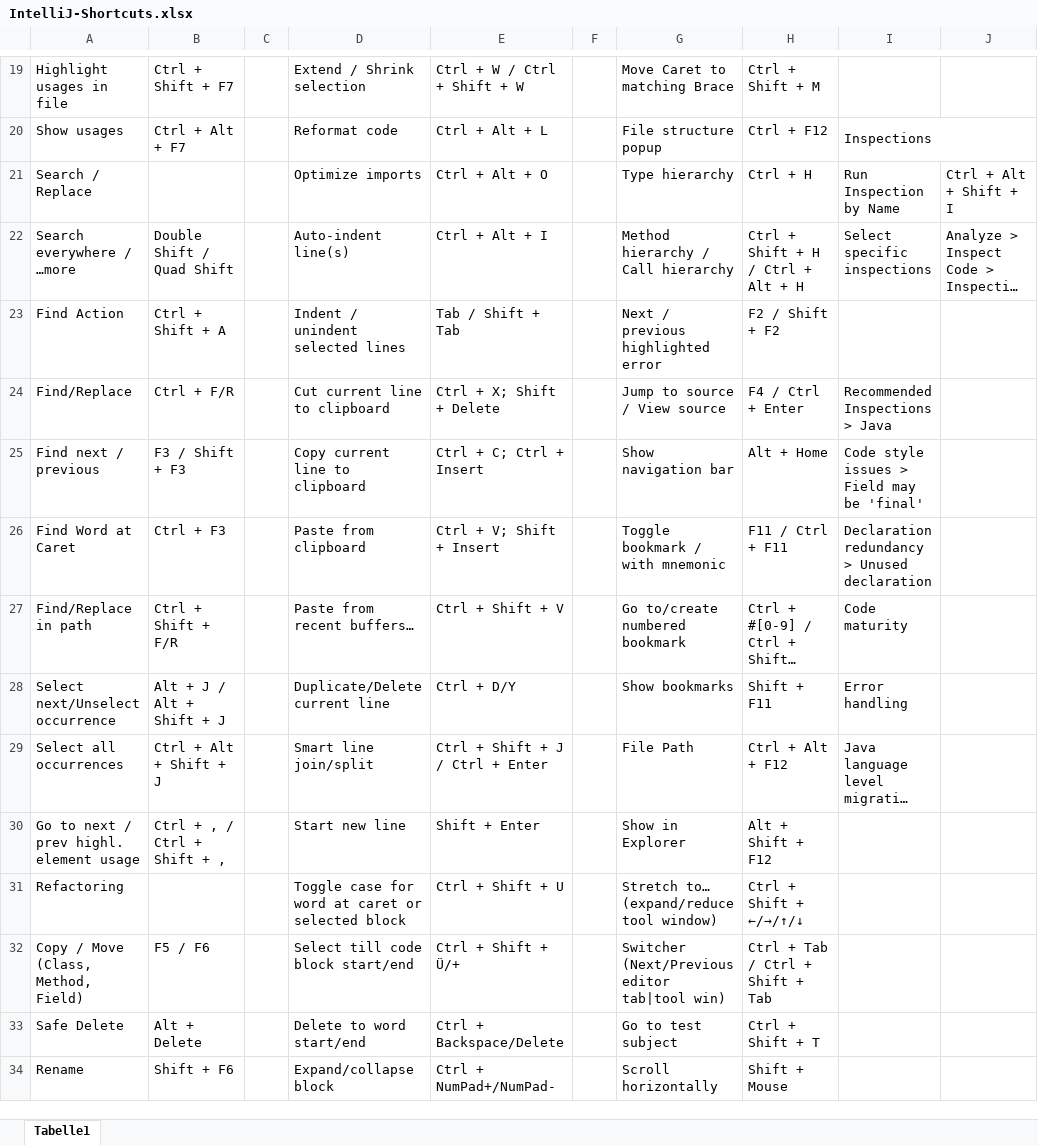
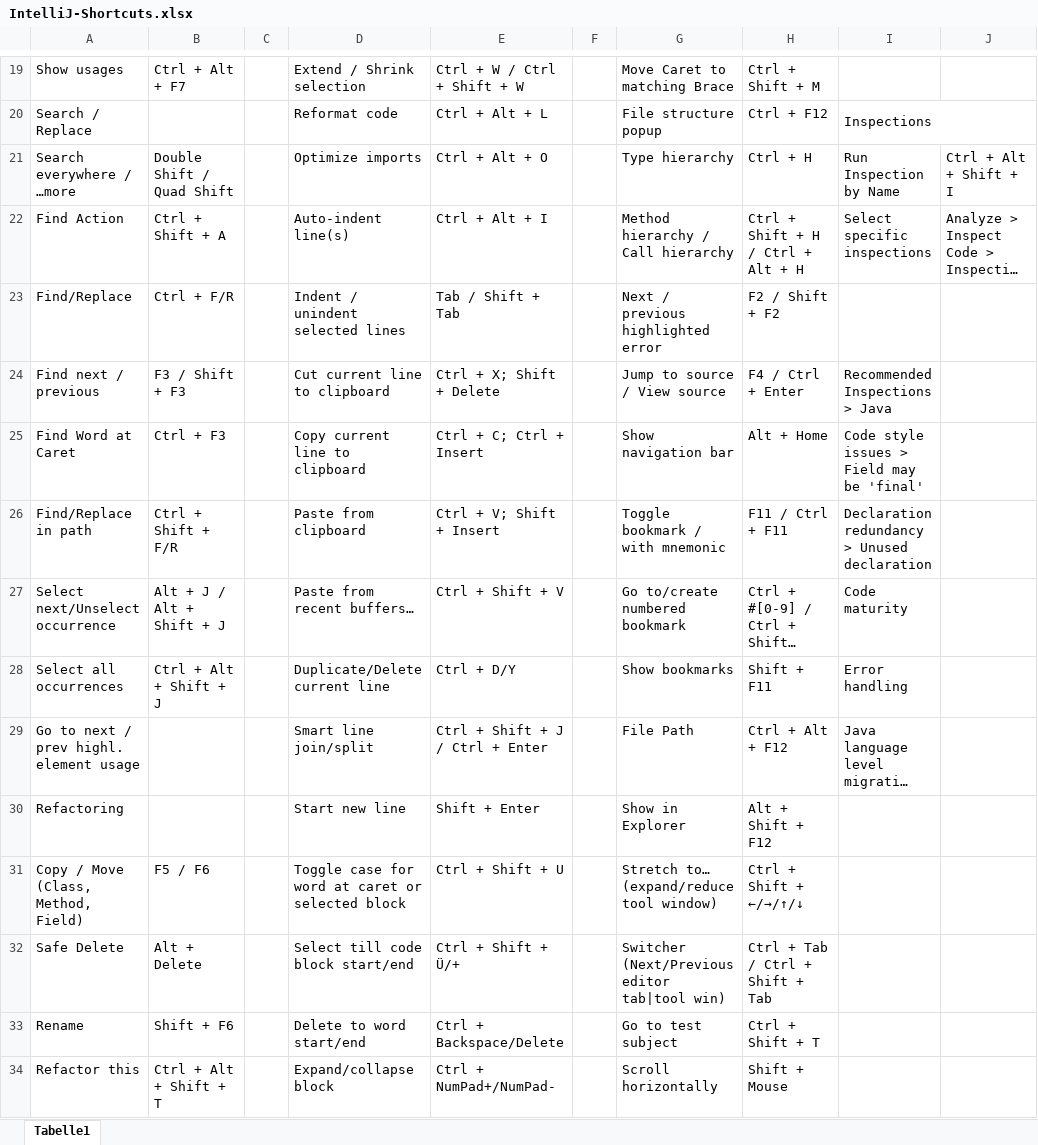
Before and after one commit to psicho2000/wiki, an Excel workbook: Settings/IntelliJ/IntelliJ-Shortcuts.xlsx, sheet Tabelle1, drawn as a sheet; only a part is shown, gaps mark what is left out; long unchanged cells end in …; values as stored, in another font and other column widths than the file's, no cell formats; the diff covers the shown part only; the diff names each change by its address in the sheet, - before the commit and + after, or states it on an @@ line.

```diff
--- a/Settings/IntelliJ/IntelliJ-Shortcuts.xlsx (sheet Tabelle1)
+++ b/Settings/IntelliJ/IntelliJ-Shortcuts.xlsx (sheet Tabelle1)
-A19: Highlight usages in file
+A19: Show usages
-B19: Ctrl + Shift + F7
+B19: Ctrl + Alt + F7
-A20: Show usages
+A20: Search / Replace
-B20: Ctrl + Alt + F7
+B20: (empty)
-A21: Search / Replace
+A21: Search everywhere / …more
-B21: (empty)
+B21: Double Shift / Quad Shift
-A22: Search everywhere / …more
+A22: Find Action
-B22: Double Shift / Quad Shift
+B22: Ctrl + Shift + A
-A23: Find Action
+A23: Find/Replace
-B23: Ctrl + Shift + A
+B23: Ctrl + F/R
-A24: Find/Replace
+A24: Find next / previous
-B24: Ctrl + F/R
+B24: F3 / Shift + F3
-A25: Find next / previous
+A25: Find Word at Caret
-B25: F3 / Shift + F3
+B25: Ctrl + F3
-A26: Find Word at Caret
+A26: Find/Replace in path
-B26: Ctrl + F3
+B26: Ctrl + Shift + F/R
-A27: Find/Replace in path
+A27: Select next/Unselect occurrence
-B27: Ctrl + Shift + F/R
+B27: Alt + J / Alt + Shift + J
-A28: Select next/Unselect occurrence
+A28: Select all occurrences
-B28: Alt + J / Alt + Shift + J
+B28: Ctrl + Alt + Shift + J
-A29: Select all occurrences
+A29: Go to next / prev highl. element usage
-B29: Ctrl + Alt + Shift + J
+B29: (empty)
-A30: Go to next / prev highl. element usage
+A30: Refactoring
-B30: Ctrl + , / Ctrl + Shift + ,
+B30: (empty)
-A31: Refactoring
+A31: Copy / Move (Class, Method, Field)
-B31: (empty)
+B31: F5 / F6
-A32: Copy / Move (Class, Method, Field)
+A32: Safe Delete
-B32: F5 / F6
+B32: Alt + Delete
-A33: Safe Delete
+A33: Rename
-B33: Alt + Delete
+B33: Shift + F6
-A34: Rename
+A34: Refactor this
-B34: Shift + F6
+B34: Ctrl + Alt + Shift + T
```
Also changed, not shown: 53 added rows, 1 removed row and 58 edited cells elsewhere in this sheet, cell formats.
